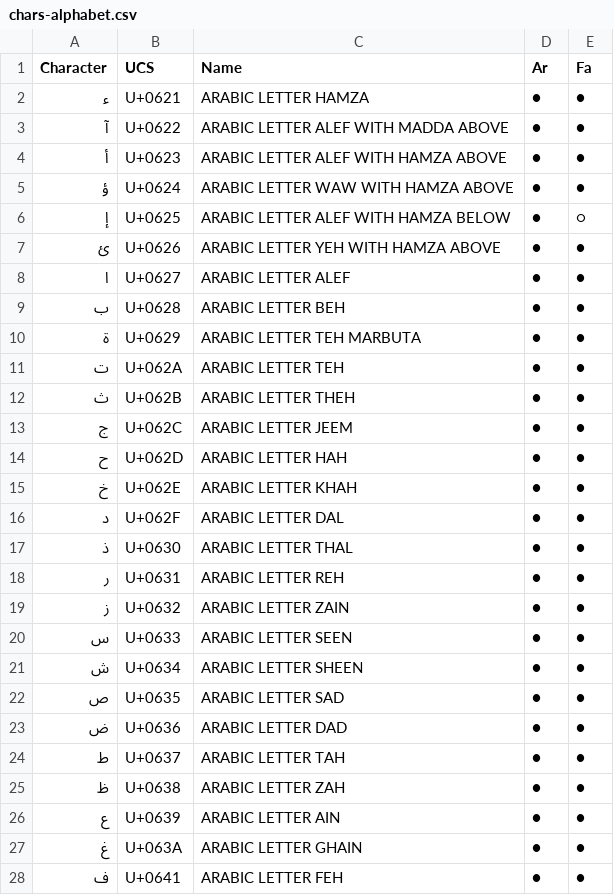
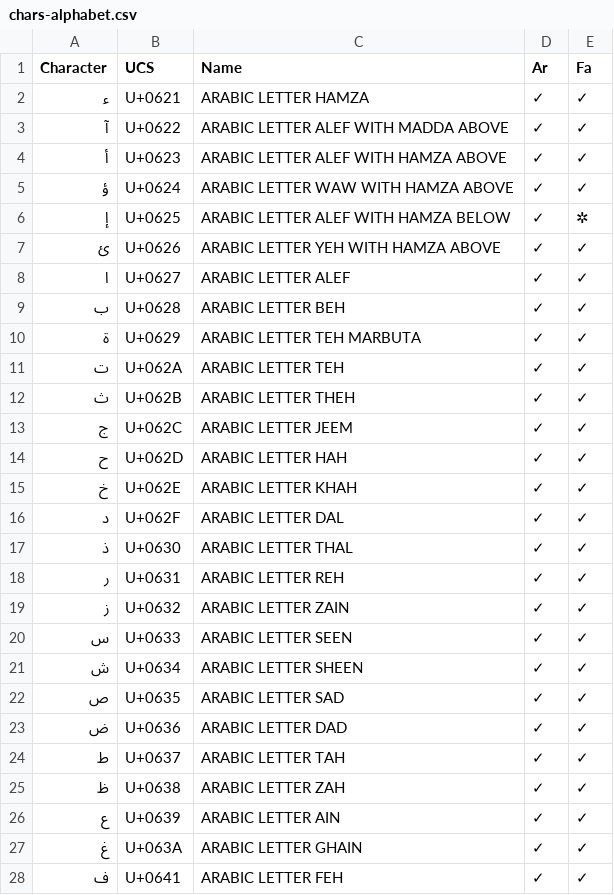
Before and after one commit to w3c/alreq, a CSV file: misc/scripts/resources/chars-alphabet.csv, drawn as a sheet; only a part is shown; the diff covers the shown part only.

Commit message:
New language symbols for the character tables
The old symbols were not obvious enough. This new symbols help are
easier to understand.

This fixes #52.

```diff
--- a/misc/scripts/resources/chars-alphabet.csv
+++ b/misc/scripts/resources/chars-alphabet.csv
@@ -1,28 +1,28 @@
 "Character","UCS","Name","Ar","Fa"
-"ء","U+0621","ARABIC LETTER HAMZA","●","●"
-"آ","U+0622","ARABIC LETTER ALEF WITH MADDA ABOVE","●","●"
-"أ","U+0623","ARABIC LETTER ALEF WITH HAMZA ABOVE","●","●"
-"ؤ","U+0624","ARABIC LETTER WAW WITH HAMZA ABOVE","●","●"
-"إ","U+0625","ARABIC LETTER ALEF WITH HAMZA BELOW","●","○"
-"ئ","U+0626","ARABIC LETTER YEH WITH HAMZA ABOVE","●","●"
-"ا","U+0627","ARABIC LETTER ALEF","●","●"
-"ب","U+0628","ARABIC LETTER BEH","●","●"
-"ة","U+0629","ARABIC LETTER TEH MARBUTA","●","●"
-"ت","U+062A","ARABIC LETTER TEH","●","●"
-"ث","U+062B","ARABIC LETTER THEH","●","●"
-"ج","U+062C","ARABIC LETTER JEEM","●","●"
-"ح","U+062D","ARABIC LETTER HAH","●","●"
-"خ","U+062E","ARABIC LETTER KHAH","●","●"
-"د","U+062F","ARABIC LETTER DAL","●","●"
-"ذ","U+0630","ARABIC LETTER THAL","●","●"
-"ر","U+0631","ARABIC LETTER REH","●","●"
-"ز","U+0632","ARABIC LETTER ZAIN","●","●"
-"س","U+0633","ARABIC LETTER SEEN","●","●"
-"ش","U+0634","ARABIC LETTER SHEEN","●","●"
-"ص","U+0635","ARABIC LETTER SAD","●","●"
-"ض","U+0636","ARABIC LETTER DAD","●","●"
-"ط","U+0637","ARABIC LETTER TAH","●","●"
-"ظ","U+0638","ARABIC LETTER ZAH","●","●"
-"ع","U+0639","ARABIC LETTER AIN","●","●"
-"غ","U+063A","ARABIC LETTER GHAIN","●","●"
-"ف","U+0641","ARABIC LETTER FEH","●","●"
+"ء","U+0621","ARABIC LETTER HAMZA","✓","✓"
+"آ","U+0622","ARABIC LETTER ALEF WITH MADDA ABOVE","✓","✓"
+"أ","U+0623","ARABIC LETTER ALEF WITH HAMZA ABOVE","✓","✓"
+"ؤ","U+0624","ARABIC LETTER WAW WITH HAMZA ABOVE","✓","✓"
+"إ","U+0625","ARABIC LETTER ALEF WITH HAMZA BELOW","✓","✲"
+"ئ","U+0626","ARABIC LETTER YEH WITH HAMZA ABOVE","✓","✓"
+"ا","U+0627","ARABIC LETTER ALEF","✓","✓"
+"ب","U+0628","ARABIC LETTER BEH","✓","✓"
+"ة","U+0629","ARABIC LETTER TEH MARBUTA","✓","✓"
+"ت","U+062A","ARABIC LETTER TEH","✓","✓"
+"ث","U+062B","ARABIC LETTER THEH","✓","✓"
+"ج","U+062C","ARABIC LETTER JEEM","✓","✓"
+"ح","U+062D","ARABIC LETTER HAH","✓","✓"
+"خ","U+062E","ARABIC LETTER KHAH","✓","✓"
+"د","U+062F","ARABIC LETTER DAL","✓","✓"
+"ذ","U+0630","ARABIC LETTER THAL","✓","✓"
+"ر","U+0631","ARABIC LETTER REH","✓","✓"
+"ز","U+0632","ARABIC LETTER ZAIN","✓","✓"
+"س","U+0633","ARABIC LETTER SEEN","✓","✓"
+"ش","U+0634","ARABIC LETTER SHEEN","✓","✓"
+"ص","U+0635","ARABIC LETTER SAD","✓","✓"
+"ض","U+0636","ARABIC LETTER DAD","✓","✓"
+"ط","U+0637","ARABIC LETTER TAH","✓","✓"
+"ظ","U+0638","ARABIC LETTER ZAH","✓","✓"
+"ع","U+0639","ARABIC LETTER AIN","✓","✓"
+"غ","U+063A","ARABIC LETTER GHAIN","✓","✓"
+"ف","U+0641","ARABIC LETTER FEH","✓","✓"
```
Also changed, not shown: 38 edited cells elsewhere in this file, misc/scripts/resources/chars-control.csv, misc/scripts/resources/chars-diacritics.csv, 5 other files.
